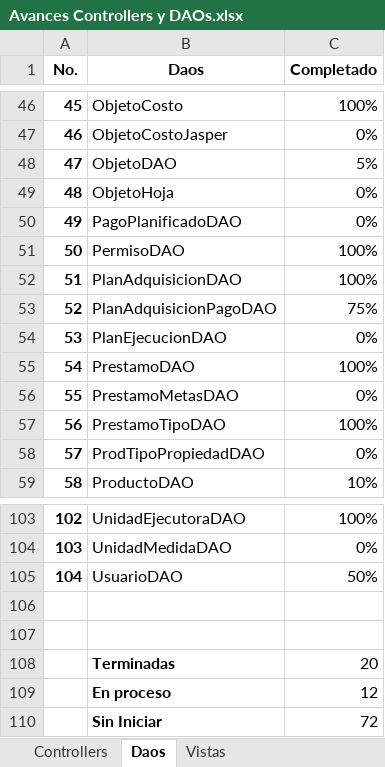
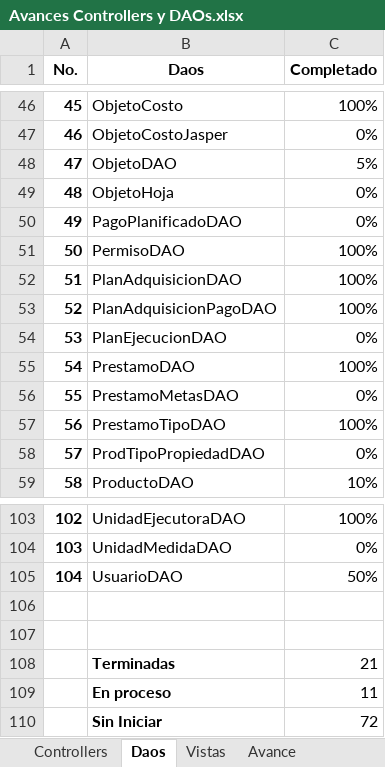
Before and after one commit to MINFIN-GT/Sipro, an Excel workbook: Avances/Avances Controllers y DAOs.xlsx, sheet Daos, drawn as a sheet; only a part is shown, gaps mark what is left out; values as stored, in another font and other column widths than the file's, no borders; conditional formats not drawn; the diff names each change by its address in the sheet, - before the commit and + after, or states it on an @@ line.

Commit message:
Creación y avances en Plan de Adquisiciones Pagos

```diff
--- a/Avances/Avances Controllers y DAOs.xlsx (sheet Daos)
+++ b/Avances/Avances Controllers y DAOs.xlsx (sheet Daos)
+sheet tab: Avance
-C53 (Completado): 75%
+C53 (Completado): 100%
-C108 (Completado): 20
+C108 (Completado): 21
-C109 (Completado): 12
+C109 (Completado): 11
```
Also changed, not shown: sheet Controllers, 8 other files.
